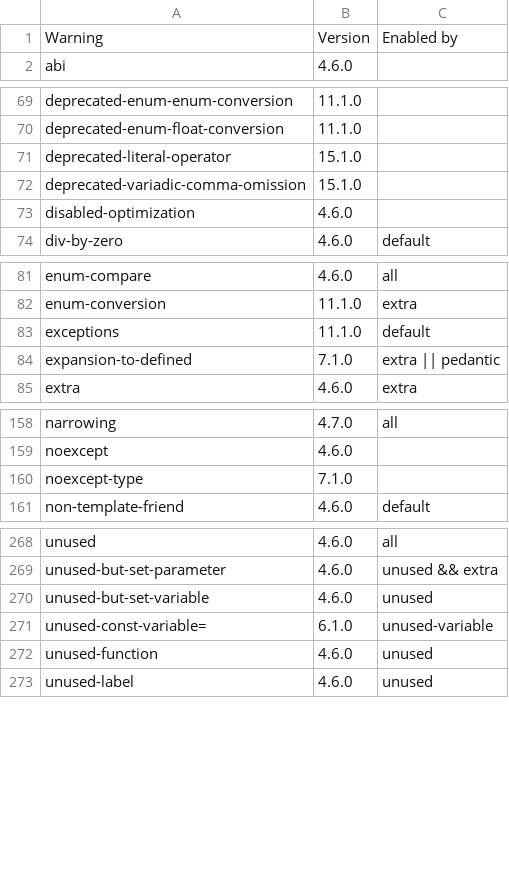
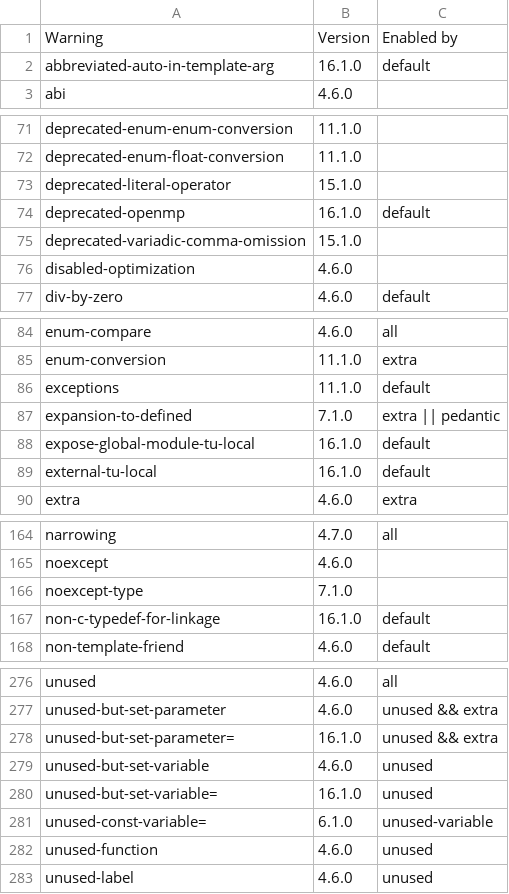
Before and after one commit to vadz/gcc-warnings-tools, a CSV file: warnings.csv, drawn as a sheet; only a part is shown, gaps mark what is left out; the diff covers the shown part only; the diff names each change by its address in the sheet, - before the commit and + after, or states it on an @@ line.

```diff
--- a/warnings.csv
+++ b/warnings.csv
+row 2: abbreviated-auto-in-template-arg | 16.1.0 | default
+row 74: deprecated-openmp | 16.1.0 | default
+row 88: expose-global-module-tu-local | 16.1.0 | default
+row 89: external-tu-local | 16.1.0 | default
+row 167: non-c-typedef-for-linkage | 16.1.0 | default
+row 278: unused-but-set-parameter= | 16.1.0 | unused && extra
+row 280: unused-but-set-variable= | 16.1.0 | unused
```
Also changed, not shown: 3 added rows elsewhere in this file, 5 other files.
